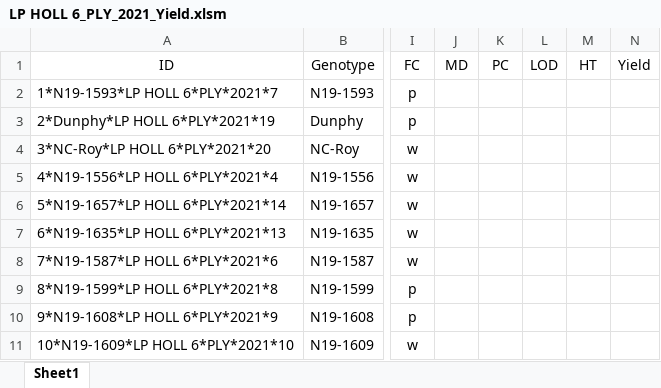
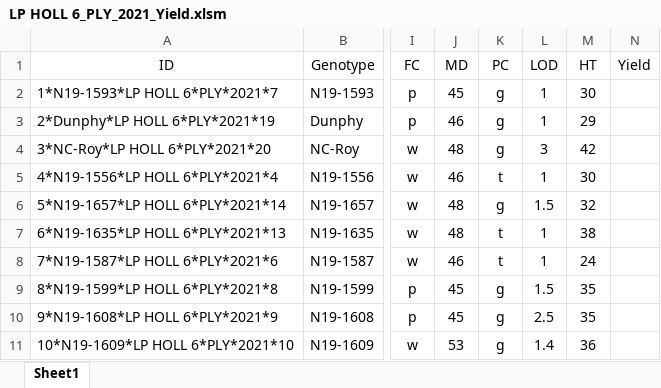
Before and after one commit to jhgille2/snfR, an Excel workbook: sandbox/data/yieldfiles_2021/LP HOLL 6_PLY_2021_Yield.xlsm, sheet Sheet1, drawn as a sheet; only a part is shown, gaps mark what is left out; values as stored, in another font and other column widths than the file's, no borders; charts and pictures not drawn; the diff covers the shown part only; the diff names each change by its address in the sheet, - before the commit and + after, or states it on an @@ line.

```diff
--- a/sandbox/data/yieldfiles_2021/LP HOLL 6_PLY_2021_Yield.xlsm (sheet Sheet1)
+++ b/sandbox/data/yieldfiles_2021/LP HOLL 6_PLY_2021_Yield.xlsm (sheet Sheet1)
-J2 (MD): (empty)
+J2 (MD): 45
-K2:K4 (PC): (empty)
+K2:K4 (PC): g
-L2:L3 (LOD): (empty)
+L2:L3 (LOD): 1
-M2 (HT): (empty)
+M2 (HT): 30
-J3 (MD): (empty)
+J3 (MD): 46
-M3 (HT): (empty)
+M3 (HT): 29
-J4 (MD): (empty)
+J4 (MD): 48
-L4 (LOD): (empty)
+L4 (LOD): 3
-M4 (HT): (empty)
+M4 (HT): 42
-J5 (MD): (empty)
+J5 (MD): 46
-K5 (PC): (empty)
+K5 (PC): t
-L5 (LOD): (empty)
+L5 (LOD): 1
-M5 (HT): (empty)
+M5 (HT): 30
-J6:J7 (MD): (empty)
+J6:J7 (MD): 48
-K6 (PC): (empty)
+K6 (PC): g
-L6 (LOD): (empty)
+L6 (LOD): 1.5
-M6 (HT): (empty)
+M6 (HT): 32
-K7:K8 (PC): (empty)
+K7:K8 (PC): t
-L7:L8 (LOD): (empty)
+L7:L8 (LOD): 1
-M7 (HT): (empty)
+M7 (HT): 38
-J8 (MD): (empty)
+J8 (MD): 46
-M8 (HT): (empty)
+M8 (HT): 24
-J9:J10 (MD): (empty)
+J9:J10 (MD): 45
-K9:K11 (PC): (empty)
+K9:K11 (PC): g
-L9 (LOD): (empty)
+L9 (LOD): 1.5
-M9:M10 (HT): (empty)
+M9:M10 (HT): 35
-L10 (LOD): (empty)
+L10 (LOD): 2.5
-J11 (MD): (empty)
+J11 (MD): 53
-L11 (LOD): (empty)
+L11 (LOD): 1.4
-M11 (HT): (empty)
+M11 (HT): 36
```
Also changed, not shown: 120 edited cells elsewhere in this sheet, 3 other files.
